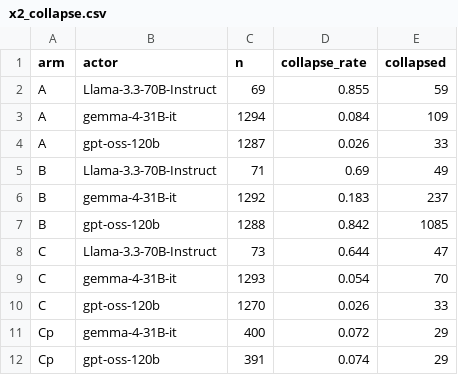
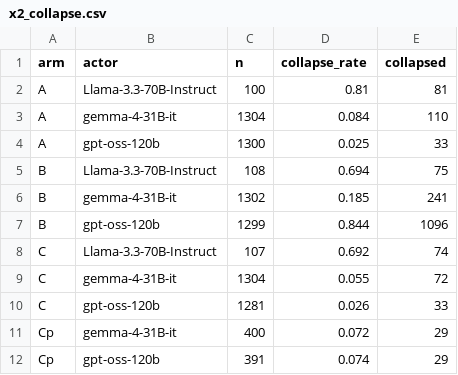
Before and after one commit to ChihHsuan-Yang/AAMAS2027-AgentProtocols, a CSV file: analysis/results/x2_collapse.csv, drawn as a sheet.

```diff
--- a/analysis/results/x2_collapse.csv
+++ b/analysis/results/x2_collapse.csv
@@ -1,11 +1,11 @@
 arm,actor,n,collapse_rate,collapsed
-A,Llama-3.3-70B-Instruct,69,0.855,59
-A,gemma-4-31B-it,1294,0.084,109
-A,gpt-oss-120b,1287,0.026,33
-B,Llama-3.3-70B-Instruct,71,0.69,49
-B,gemma-4-31B-it,1292,0.183,237
-B,gpt-oss-120b,1288,0.842,1085
-C,Llama-3.3-70B-Instruct,73,0.644,47
-C,gemma-4-31B-it,1293,0.054,70
-C,gpt-oss-120b,1270,0.026,33
+A,Llama-3.3-70B-Instruct,100,0.81,81
+A,gemma-4-31B-it,1304,0.084,110
+A,gpt-oss-120b,1300,0.025,33
+B,Llama-3.3-70B-Instruct,108,0.694,75
+B,gemma-4-31B-it,1302,0.185,241
+B,gpt-oss-120b,1299,0.844,1096
+C,Llama-3.3-70B-Instruct,107,0.692,74
+C,gemma-4-31B-it,1304,0.055,72
+C,gpt-oss-120b,1281,0.026,33
 Cp,gemma-4-31B-it,400,0.072,29
```
Also changed, not shown: analysis/results/x2_attrition.csv, analysis/results/x2_enforcement.csv, 14 other files.
